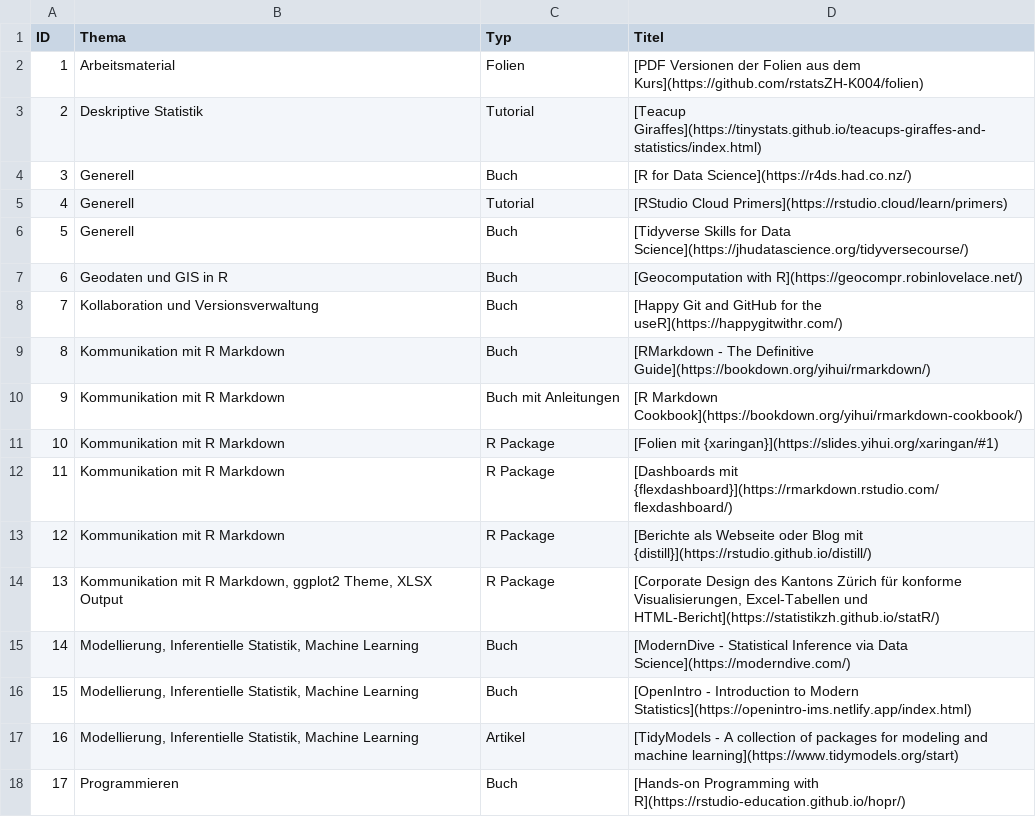
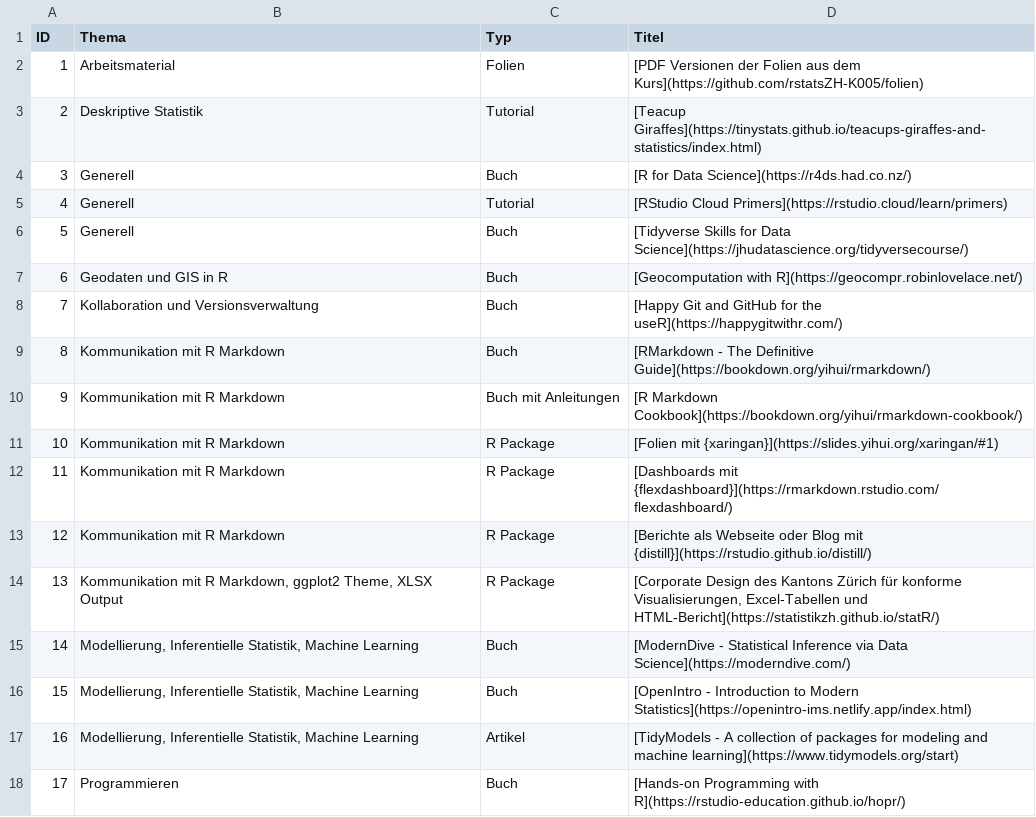
Before and after one commit to rstatsZH/website, a CSV file: _posts/2021-04-30-woche07/week7-material.csv, drawn as a sheet.

```diff
--- a/_posts/2021-04-30-woche07/week7-material.csv
+++ b/_posts/2021-04-30-woche07/week7-material.csv
@@ -1,3 +1,3 @@
 ID,Thema,Typ,Titel
-1,Arbeitsmaterial,Folien,[PDF Versionen der Folien aus dem Kurs](https://github.com/rstatsZH-K004/folien)
+1,Arbeitsmaterial,Folien,[PDF Versionen der Folien aus dem Kurs](https://github.com/rstatsZH-K005/folien)
 2,Deskriptive Statistik,Tutorial,[Teacup Giraffes](https://tinystats.github.io/teacups-giraffes-and-statistics/index.html)
```
Also changed, not shown: docs/posts/2021-04-30-woche07/week7-material.csv, 48 other files.
